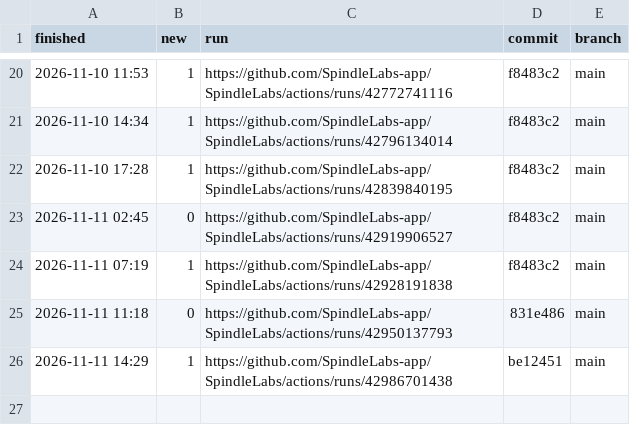
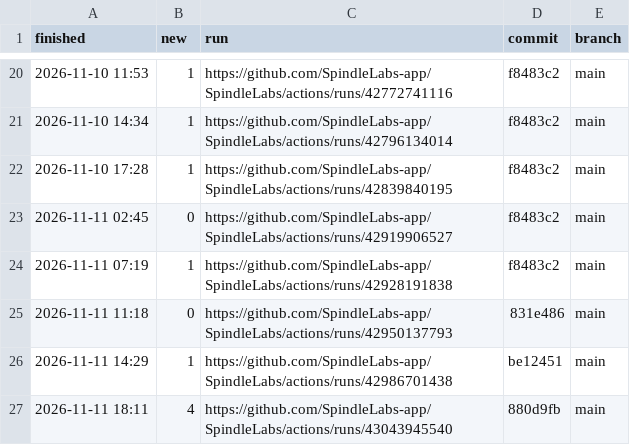
Before and after one commit to SpindleLabs-app/SpindleLabs, a CSV file: new-failures.csv, drawn as a sheet; only a part is shown, gaps mark what is left out; the diff names each change by its address in the sheet, - before the commit and + after, or states it on an @@ line.

```diff
--- a/new-failures.csv
+++ b/new-failures.csv
+row 27: 2026-11-11 18:11 | 4 | https://github.com/SpindleLabs-app/SpindleLabs/actions/runs/43043945540 | 880d9fb | main
```
Also changed, not shown: 7 other files.
